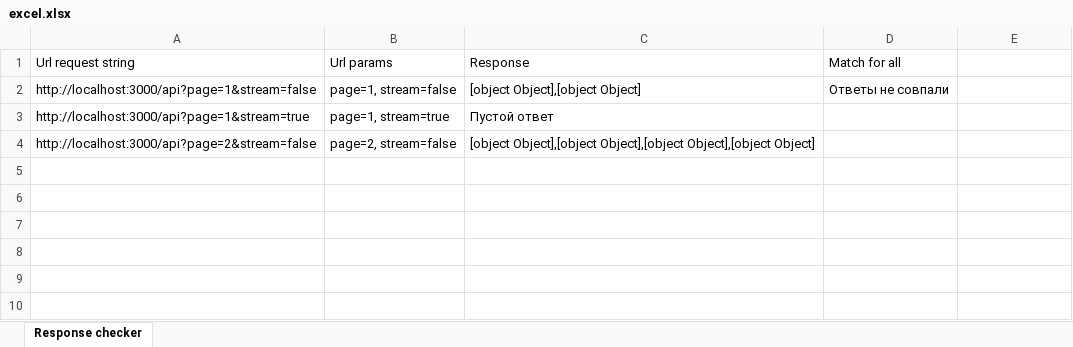
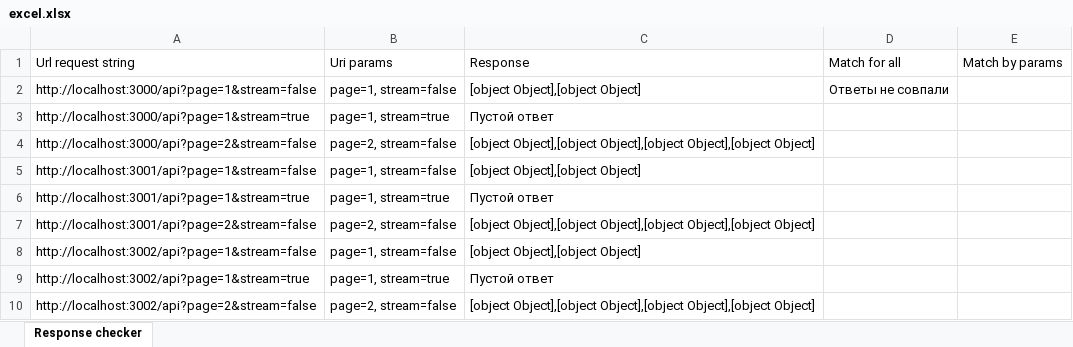
Before and after one commit to Eugene362624/10112021, an Excel workbook: excel.xlsx, sheet Response checker, drawn as a sheet; values as stored, in another font and other column widths than the file's, no borders; the diff names each change by its address in the sheet, - before the commit and + after, or states it on an @@ line.

Commit message:
match for all responses

```diff
--- a/excel.xlsx (sheet Response checker)
+++ b/excel.xlsx (sheet Response checker)
-B1: Url params
+B1: Uri params
-E1: (empty)
+E1: Match by params
+row 5: http://localhost:3001/api?page=1&stream=false | page=1, stream=false | [object Object],[object Object]
+row 6: http://localhost:3001/api?page=1&stream=true | page=1, stream=true | Пустой ответ
+row 7: http://localhost:3001/api?page=2&stream=false | page=2, stream=false | [object Object],[object Object],[object Object],[object Object]
+row 8: http://localhost:3002/api?page=1&stream=false | page=1, stream=false | [object Object],[object Object]
+row 9: http://localhost:3002/api?page=1&stream=true | page=1, stream=true | Пустой ответ
+row 10: http://localhost:3002/api?page=2&stream=false | page=2, stream=false | [object Object],[object Object],[object Object],[object Object]
```
Also changed, not shown: 1 other file.
